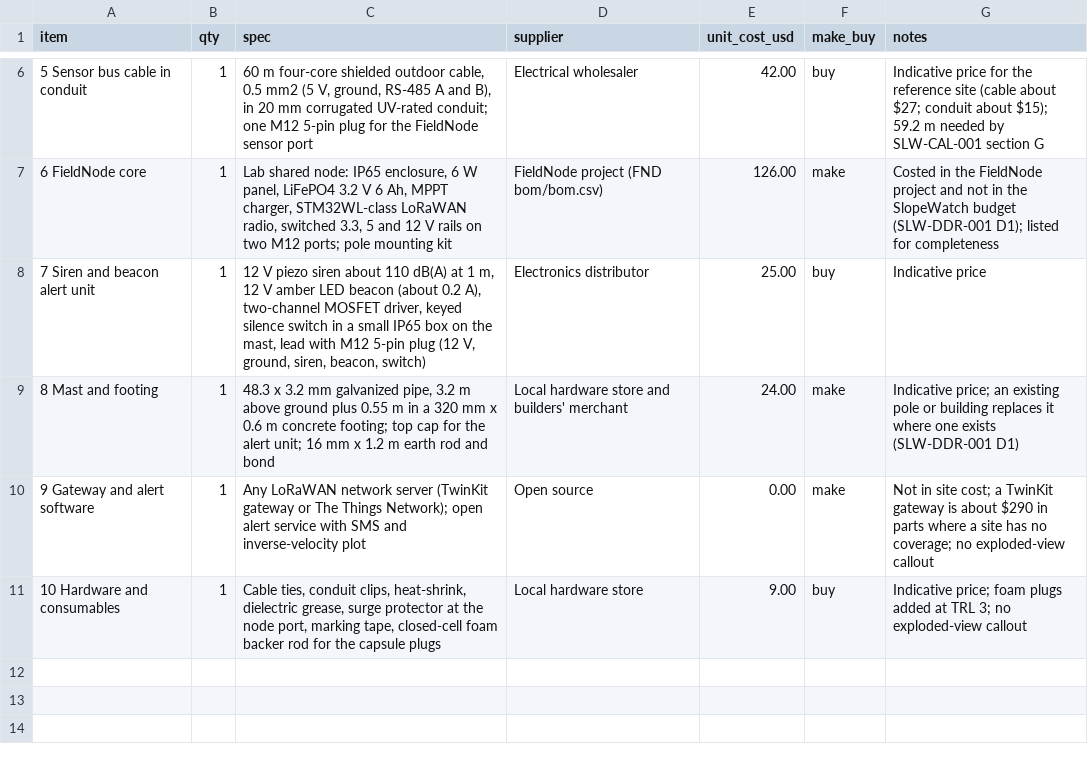
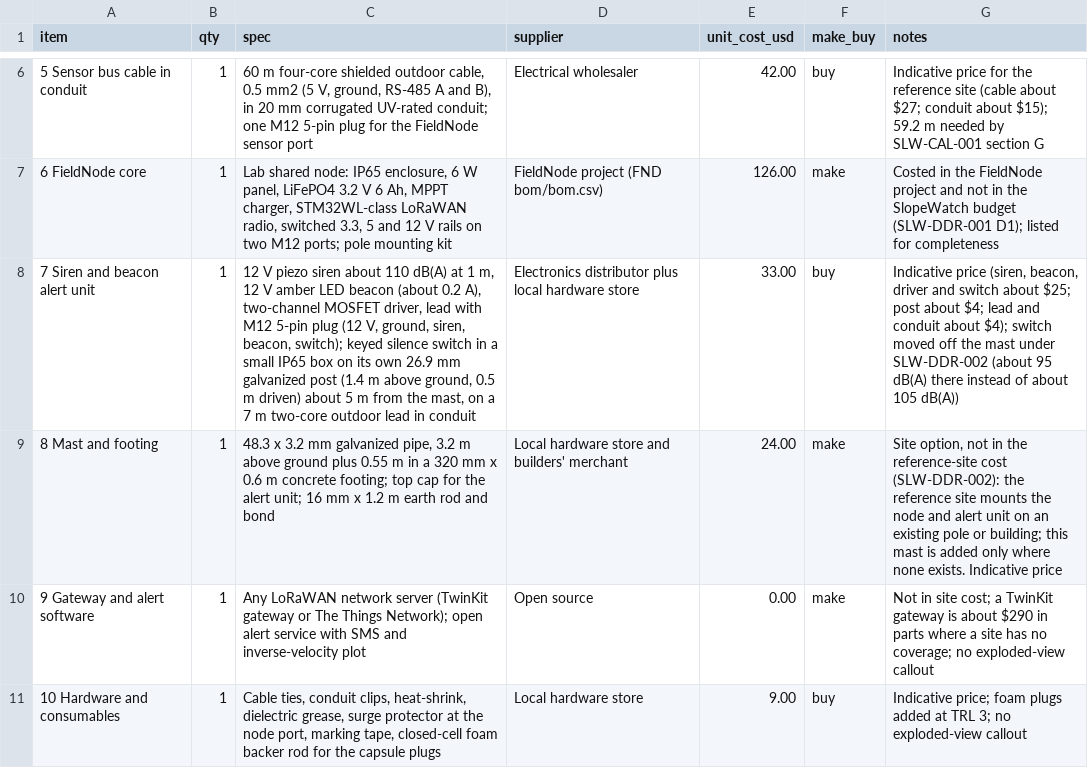
Before and after one commit to BoujeeEnjinia1701/slopewatch, a CSV file: bom/bom.csv, drawn as a sheet; only a part is shown, gaps mark what is left out; the diff names each change by its address in the sheet, - before the commit and + after, or states it on an @@ line.

```diff
--- a/bom/bom.csv
+++ b/bom/bom.csv
-C8 (spec): …MOSFET driver, keyed silence switch in a small IP65 box on the mast, lead with M12 5-pin plug (12 V, ground, siren, beacon, switch)
+C8 (spec): …MOSFET driver, lead with M12 5-pin plug (12 V, ground, siren, beacon, switch); keyed silence switch in a small IP65 box on its own 26.9 mm galvanized post (1.4 m above ground, 0.5 m driven) about 5 m from the mast, on a 7 m two-core outdoor lead in conduit
-D8 (supplier): Electronics distributor
+D8 (supplier): Electronics distributor plus local hardware store
-E8 (unit_cost_usd): 25.00
+E8 (unit_cost_usd): 33.00
-G8 (notes): Indicative price
+G8 (notes): Indicative price (siren, beacon, driver and switch about $25; post about $4; lead and conduit about $4); switch moved off the mast under SLW-DDR-002 (about 95 dB(A) there instead of about 105 dB(A))
-G9 (notes): Indicative price; an existing pole or building replaces it where one exists (SLW-DDR-001 D1)
+G9 (notes): Site option, not in the reference-site cost (SLW-DDR-002): the reference site mounts the node and alert unit on an existing pole or building; this mast is added only where none exists. Indicative price
```
Also changed, not shown: docs/04-calcs/results.csv, 45 other files.
